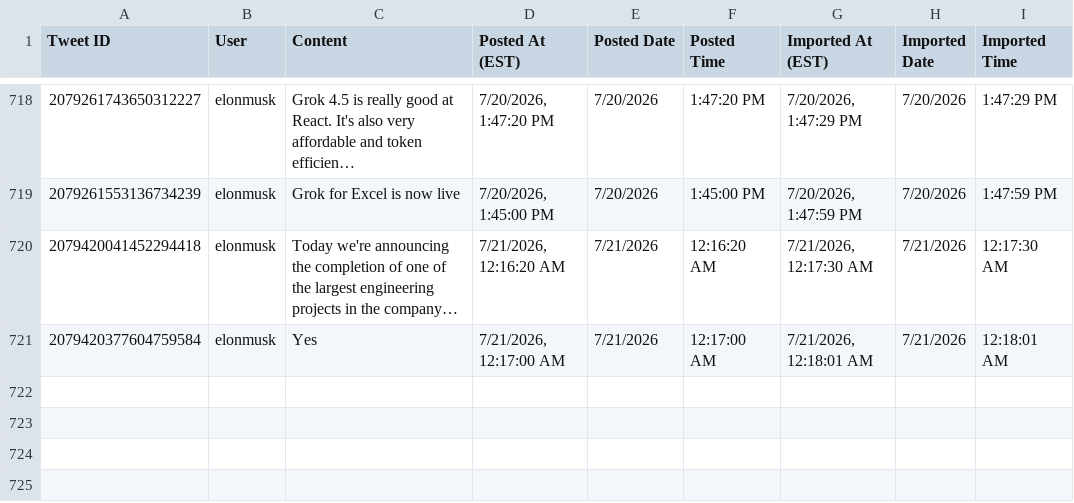
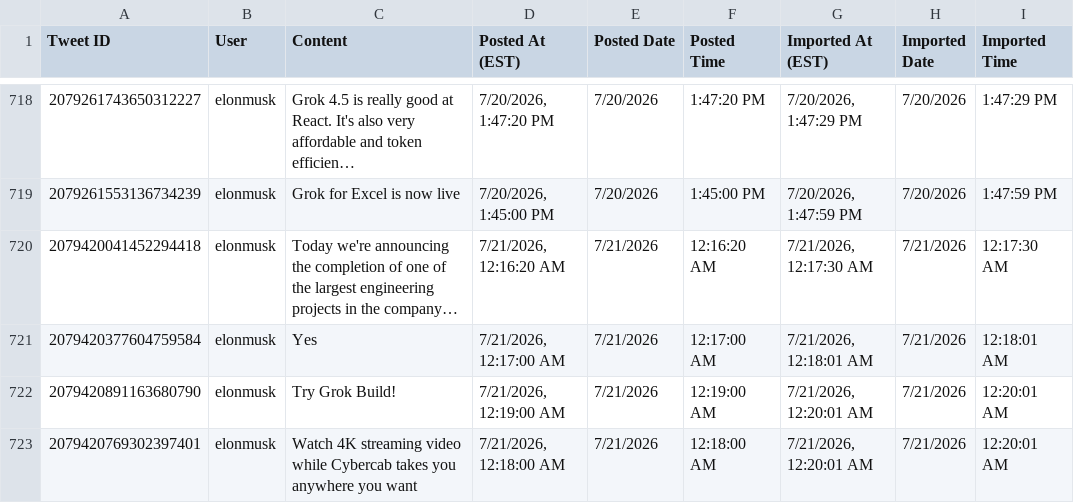
Before and after one commit to chubakalai/elp, a CSV file: data/combined_tweets.csv, drawn as a sheet; only a part is shown, gaps mark what is left out; long unchanged cells end in …; the diff names each change by its address in the sheet, - before the commit and + after, or states it on an @@ line.

Commit message:
elc8 (nitter.kareem.one): +2 post(s)

```diff
--- a/data/combined_tweets.csv
+++ b/data/combined_tweets.csv
+row 722: 2079420891163680790 | elonmusk | Try Grok Build! | 7/21/2026, 12:19:00 AM | 7/21/2026 | 12:19:00 AM | 7/21/2026, 12:20:01 AM | 7/21/2026 | 12:20:01 AM
+row 723: 2079420769302397401 | elonmusk | Watch 4K streaming video while Cybercab takes you anywhere you want | 7/21/2026, 12:18:00 AM | 7/21/2026 | 12:18:00 AM | 7/21/2026, 12:20:01 AM | 7/21/2026 | 12:20:01 AM
```
